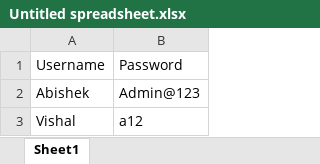
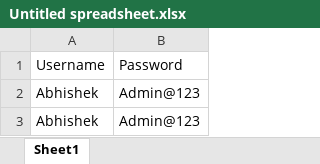
Before and after one commit to vishal3D/Automation, an Excel workbook: testNGproject/ExcelFile/Untitled spreadsheet.xlsx, sheet Sheet1, drawn as a sheet; values as stored, in another font and other column widths than the file's, no borders; removed rows and columns are numbered as before the commit, all else as after; the diff names each change by its address in the sheet, - before the commit and + after, or states it on an @@ line.

```diff
--- a/testNGproject/ExcelFile/Untitled spreadsheet.xlsx (sheet Sheet1)
+++ b/testNGproject/ExcelFile/Untitled spreadsheet.xlsx (sheet Sheet1)
-A2: Abishek
+A2: Abhishek
-row 3: Vishal | a12
+row 3: Abhishek | Admin@123
```
Also changed, not shown: 14 other files.
